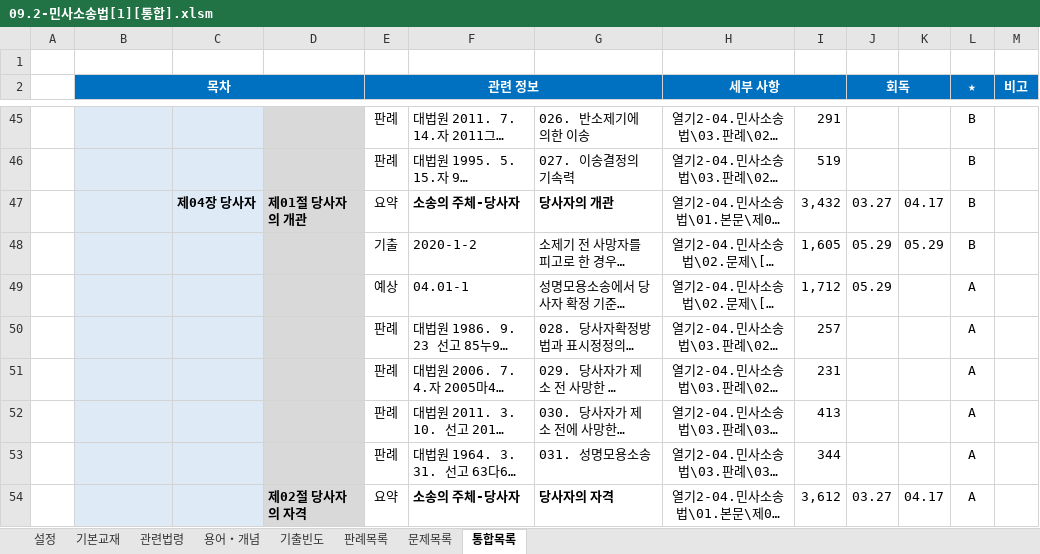
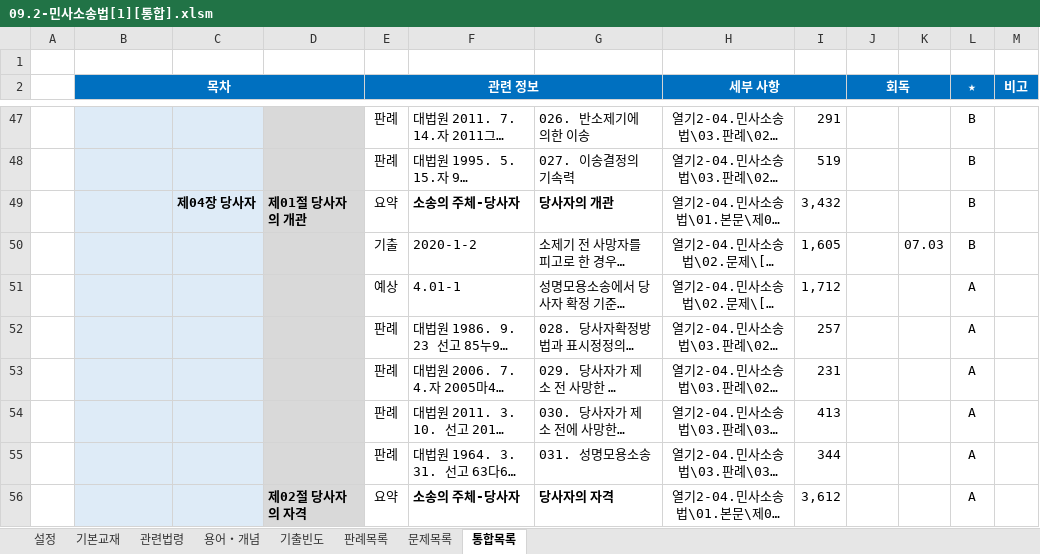
Before and after one commit to aeugo/StudyCPLA, an Excel workbook: 2-04.민사소송법/00.통합/09.2-민사소송법[1][통합].xlsm, sheet 통합목록, drawn as a sheet; only a part is shown, gaps mark what is left out; long unchanged cells end in …; values as stored, in another font and other column widths than the file's, no borders; conditional formats not drawn; addresses are those after the commit; the diff covers the shown part only; the diff names each change by its address in the sheet, - before the commit and + after, or states it on an @@ line.

```diff
--- a/2-04.민사소송법/00.통합/09.2-민사소송법[1][통합].xlsm (sheet 통합목록)
+++ b/2-04.민사소송법/00.통합/09.2-민사소송법[1][통합].xlsm (sheet 통합목록)
-J49 (회독): 03.27
+J49 (회독): (empty)
-K49: 04.17
+K49: (empty)
-J50:J51 (회독): 05.29
+J50:J51 (회독): (empty)
-K50: 05.29
+K50: 07.03
-F51: 04.01-1
+F51: 4.01-1
-J56 (회독): 03.27
+J56 (회독): (empty)
-K56: 04.17
+K56: (empty)
```
Also changed, not shown: 10 added rows and 278 edited cells elsewhere in this sheet, sheet 문제목록, sheet 기출빈도, formulas that keep their value, hidden cells, 38 other files.
